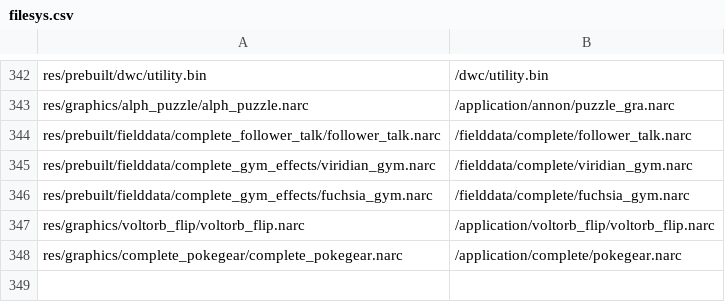
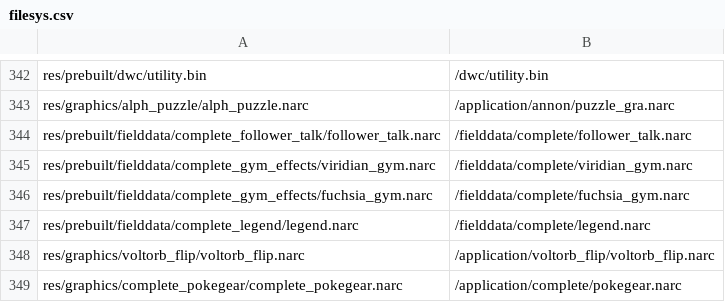
Before and after one commit to hanktwichell/pokemon-sovereign-complete, a CSV file: decomp/platinum.us/filesys.csv, drawn as a sheet; only a part is shown, gaps mark what is left out.

```diff
--- a/decomp/platinum.us/filesys.csv
+++ b/decomp/platinum.us/filesys.csv
@@ -346,2 +346,3 @@ res/prebuilt/fielddata/complete_gym_effects/viridian_gym.narc,/fielddata/complet
 res/prebuilt/fielddata/complete_gym_effects/fuchsia_gym.narc,/fielddata/complete/fuchsia_gym.narc
+res/prebuilt/fielddata/complete_legend/legend.narc,/fielddata/complete/legend.narc
 res/graphics/voltorb_flip/voltorb_flip.narc,/application/voltorb_flip/voltorb_flip.narc
```
Also changed, not shown: 22 other files.
